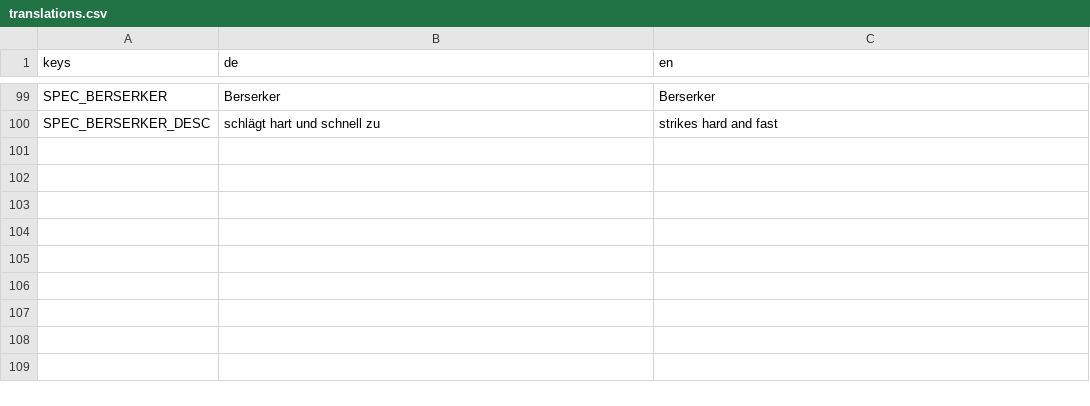
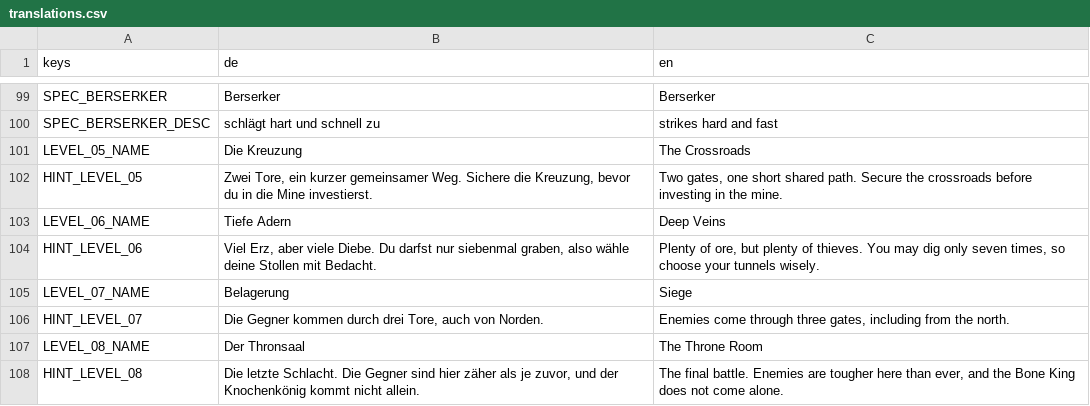
Before and after one commit to eragonapps/tower_defense, a CSV file: locale/translations.csv, drawn as a sheet; only a part is shown, gaps mark what is left out; the diff names each change by its address in the sheet, - before the commit and + after, or states it on an @@ line.

```diff
--- a/locale/translations.csv
+++ b/locale/translations.csv
+row 101: LEVEL_05_NAME | Die Kreuzung | The Crossroads
+row 102: HINT_LEVEL_05 | Zwei Tore, ein kurzer gemeinsamer Weg. Sichere die Kreuzung, bevor du in die Mine investierst. | Two gates, one short shared path. Secure the crossroads before investing in the mine.
+row 103: LEVEL_06_NAME | Tiefe Adern | Deep Veins
+row 104: HINT_LEVEL_06 | Viel Erz, aber viele Diebe. Du darfst nur siebenmal graben, also wähle deine Stollen mit Bedacht. | Plenty of ore, but plenty of thieves. You may dig only seven times, so choose your tunnels wisely.
+row 105: LEVEL_07_NAME | Belagerung | Siege
+row 106: HINT_LEVEL_07 | Die Gegner kommen durch drei Tore, auch von Norden. | Enemies come through three gates, including from the north.
+row 107: LEVEL_08_NAME | Der Thronsaal | The Throne Room
+row 108: HINT_LEVEL_08 | Die letzte Schlacht. Die Gegner sind hier zäher als je zuvor, und der Knochenkönig kommt nicht allein. | The final battle. Enemies are tougher here than ever, and the Bone King does not come alone.
```
Also changed, not shown: 14 other files.
